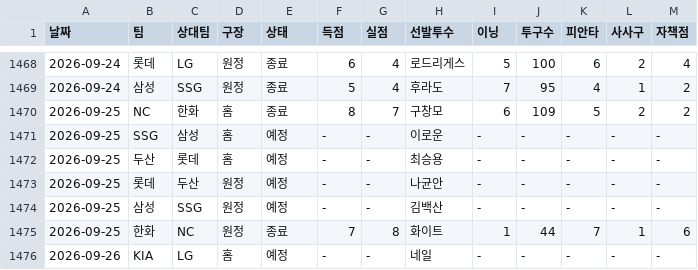
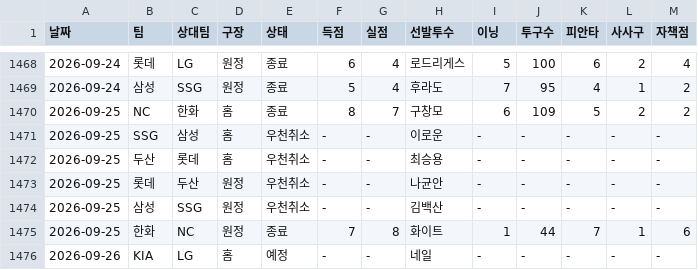
Before and after one commit to smmartworld/kbostarter, a CSV file: 로테이션_마스터데이터.csv, drawn as a sheet; only a part is shown, gaps mark what is left out.

```diff
--- a/로테이션_마스터데이터.csv
+++ b/로테이션_마스터데이터.csv
@@ -1470,6 +1470,6 @@
 2026-09-25,NC,한화,홈,종료,8,7,구창모,6,109,5,2,2
-2026-09-25,SSG,삼성,홈,예정,-,-,이로운,-,-,-,-,-
-2026-09-25,두산,롯데,홈,예정,-,-,최승용,-,-,-,-,-
-2026-09-25,롯데,두산,원정,예정,-,-,나균안,-,-,-,-,-
-2026-09-25,삼성,SSG,원정,예정,-,-,김백산,-,-,-,-,-
+2026-09-25,SSG,삼성,홈,우천취소,-,-,이로운,-,-,-,-,-
+2026-09-25,두산,롯데,홈,우천취소,-,-,최승용,-,-,-,-,-
+2026-09-25,롯데,두산,원정,우천취소,-,-,나균안,-,-,-,-,-
+2026-09-25,삼성,SSG,원정,우천취소,-,-,김백산,-,-,-,-,-
 2026-09-25,한화,NC,원정,종료,7,8,화이트,1,44,7,1,6
```
